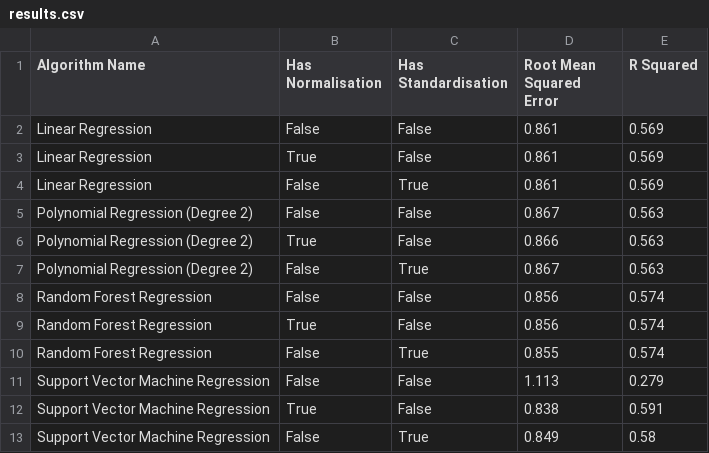
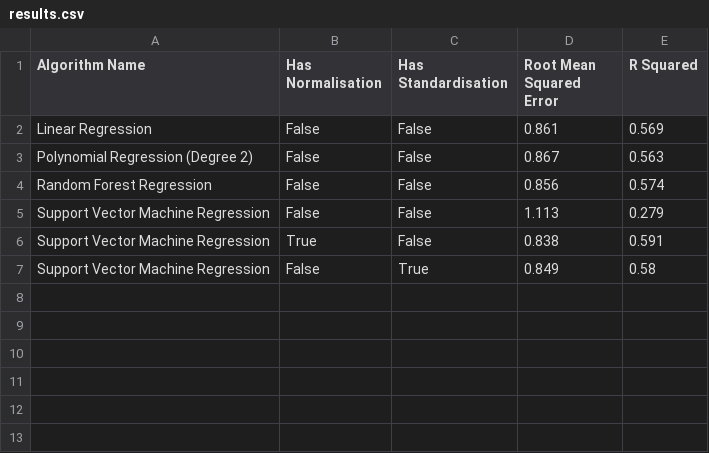
Before and after one commit to JeffW12345/formality-regression, a CSV file: results/results.csv, drawn as a sheet.

Commit message:
Deleted classes applying normalisation and standardisation, except to Support Vector Machine, as using normalisation and standardisation with those algorithms made little or no difference.
Updated README results screenshot in light of this and provided updated  results.csv file.

```diff
--- a/results/results.csv
+++ b/results/results.csv
@@ -2,10 +2,4 @@ Algorithm Name,Has Normalisation,Has Standardisation,Root Mean Squared Error,R S
 Linear Regression,False,False,0.861,0.569
-Linear Regression,True,False,0.861,0.569
-Linear Regression,False,True,0.861,0.569
 Polynomial Regression (Degree 2),False,False,0.867,0.563
-Polynomial Regression (Degree 2),True,False,0.866,0.563
-Polynomial Regression (Degree 2),False,True,0.867,0.563
 Random Forest Regression,False,False,0.856,0.574
-Random Forest Regression,True,False,0.856,0.574
-Random Forest Regression,False,True,0.855,0.574
 Support Vector Machine Regression,False,False,1.113,0.279
```
Also changed, not shown: 8 other files.
